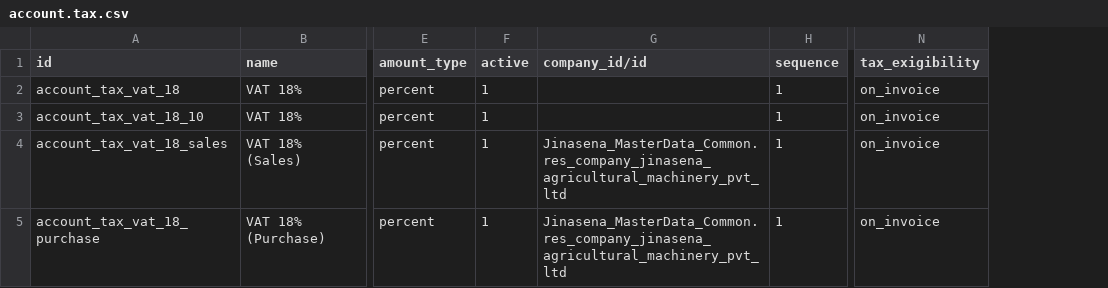
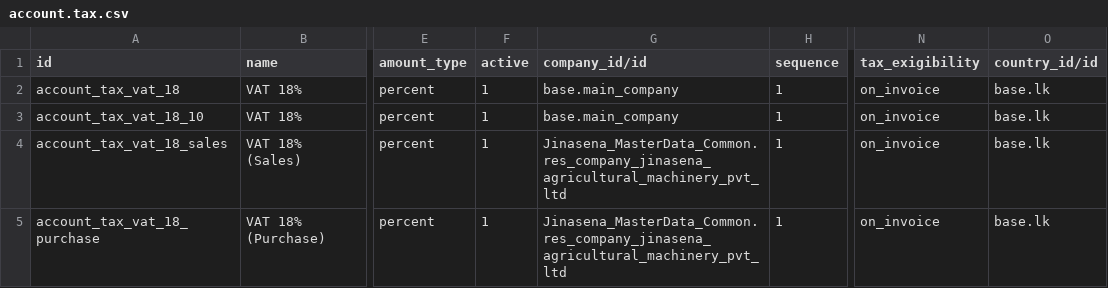
Before and after one commit to sanjayaWjinasena/Jinasena_MasterData_Accounting, a CSV file: data/account.tax.csv, drawn as a sheet; only a part is shown, gaps mark what is left out; the diff names each change by its address in the sheet, - before the commit and + after, or states it on an @@ line.

```diff
--- a/data/account.tax.csv
+++ b/data/account.tax.csv
+column O (country_id/id), rows 2-5: all base.lk
-G2:G3 (company_id/id): (empty)
+G2:G3 (company_id/id): base.main_company
```
Also changed, not shown: data/x_custom_currency.csv, data/x_journal_types.csv.
